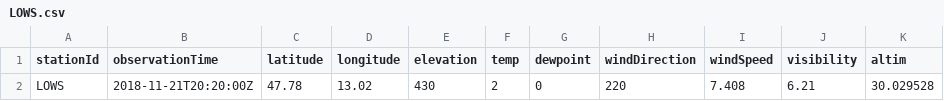
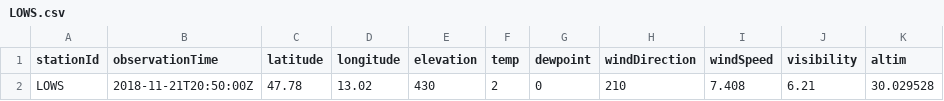
Before and after one commit to geos4s/18S856162, a CSV file: sgroup01/LOWS.csv, drawn as a sheet; only a part is shown; the diff names each change by its address in the sheet, - before the commit and + after, or states it on an @@ line.

Commit message:
Add sgroup01/LOWS.csv

```diff
--- a/sgroup01/LOWS.csv
+++ b/sgroup01/LOWS.csv
-B2 (observationTime): 2018-11-21T20:20:00Z
+B2 (observationTime): 2018-11-21T20:50:00Z
-H2 (windDirection): 220
+H2 (windDirection): 210
```
